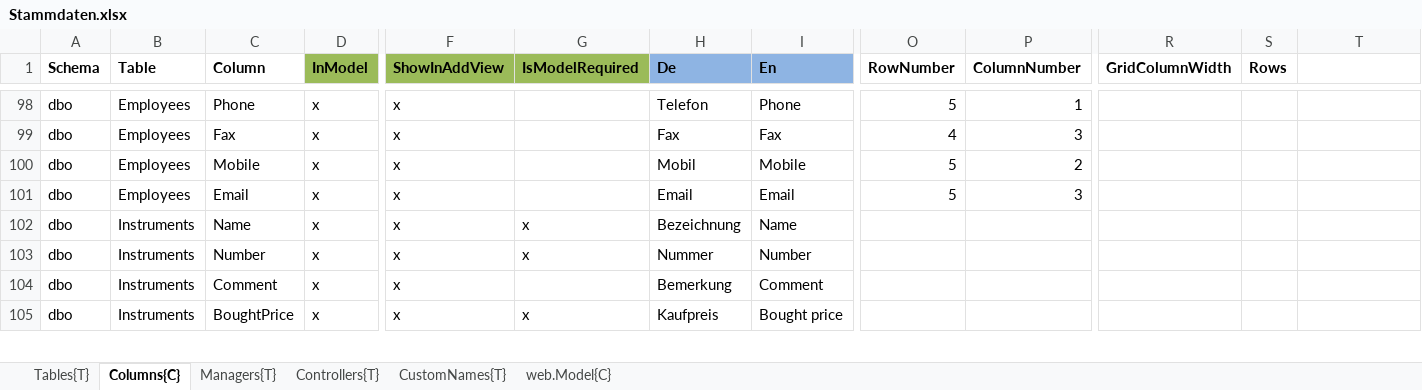
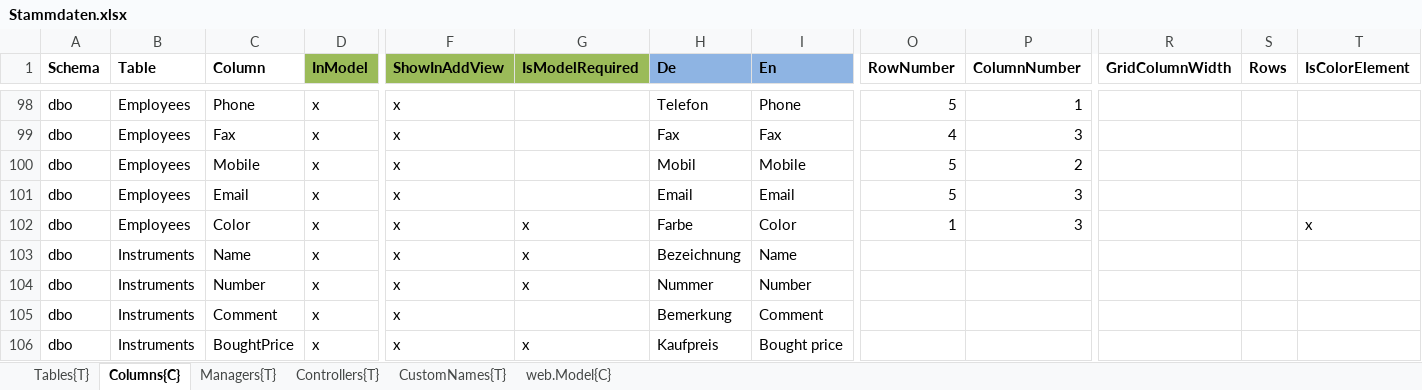
Before and after one commit to HedinRakot/Zierer, an Excel workbook: ProfiCraftsman/ProfiCraftsman/Generation/ProfiCraftsman.Generation/Declarations/Stammdaten.xlsx, sheet Columns{C}, drawn as a sheet; only a part is shown, gaps mark what is left out; values as stored, in another font and other column widths than the file's, no borders; rows hold the shown columns only; the diff names each change by its address in the sheet, - before the commit and + after, or states it on an @@ line.

Commit message:
employees color and scheduler

```diff
--- a/ProfiCraftsman/ProfiCraftsman/Generation/ProfiCraftsman.Generation/Declarations/Stammdaten.xlsx (sheet Columns{C})
+++ b/ProfiCraftsman/ProfiCraftsman/Generation/ProfiCraftsman.Generation/Declarations/Stammdaten.xlsx (sheet Columns{C})
-T1: (empty)
+T1: IsColorElement
+row 102: dbo | Employees | Color | x | x | x | Farbe | Color | 1 | 3 |  |  | x
```
Also changed, not shown: sheet Tables{T}, 22 other files.
